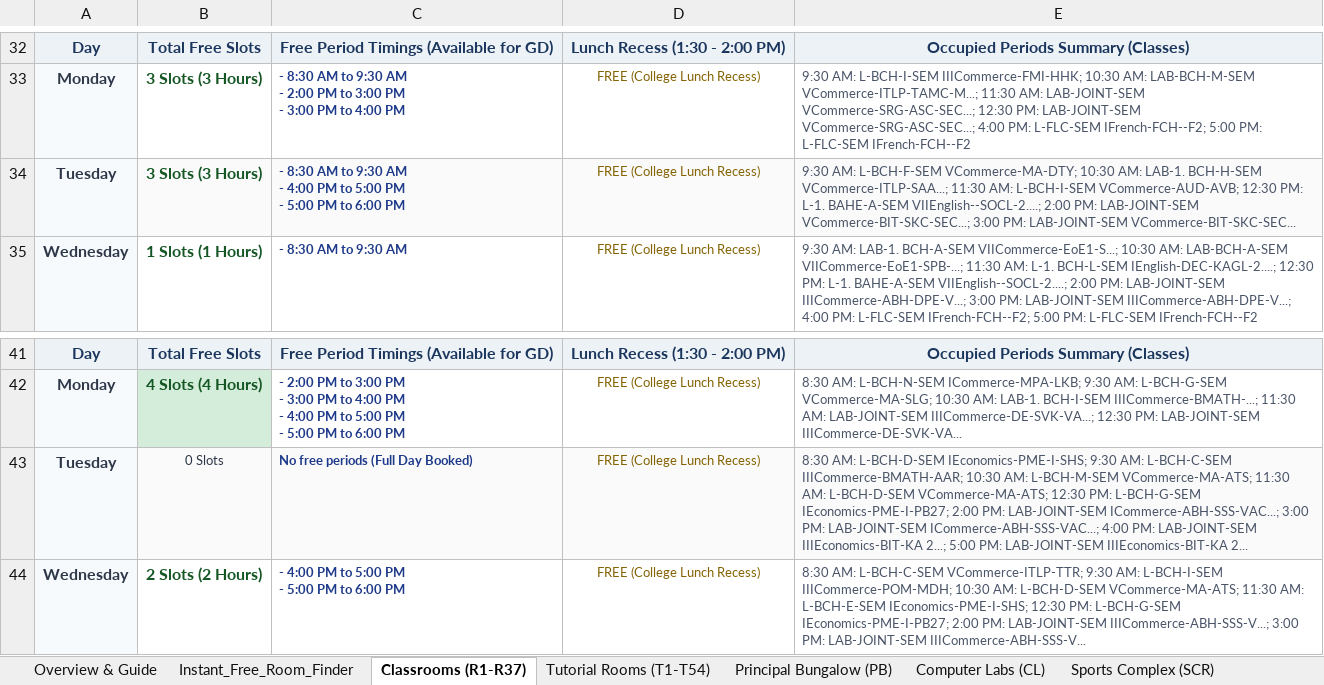
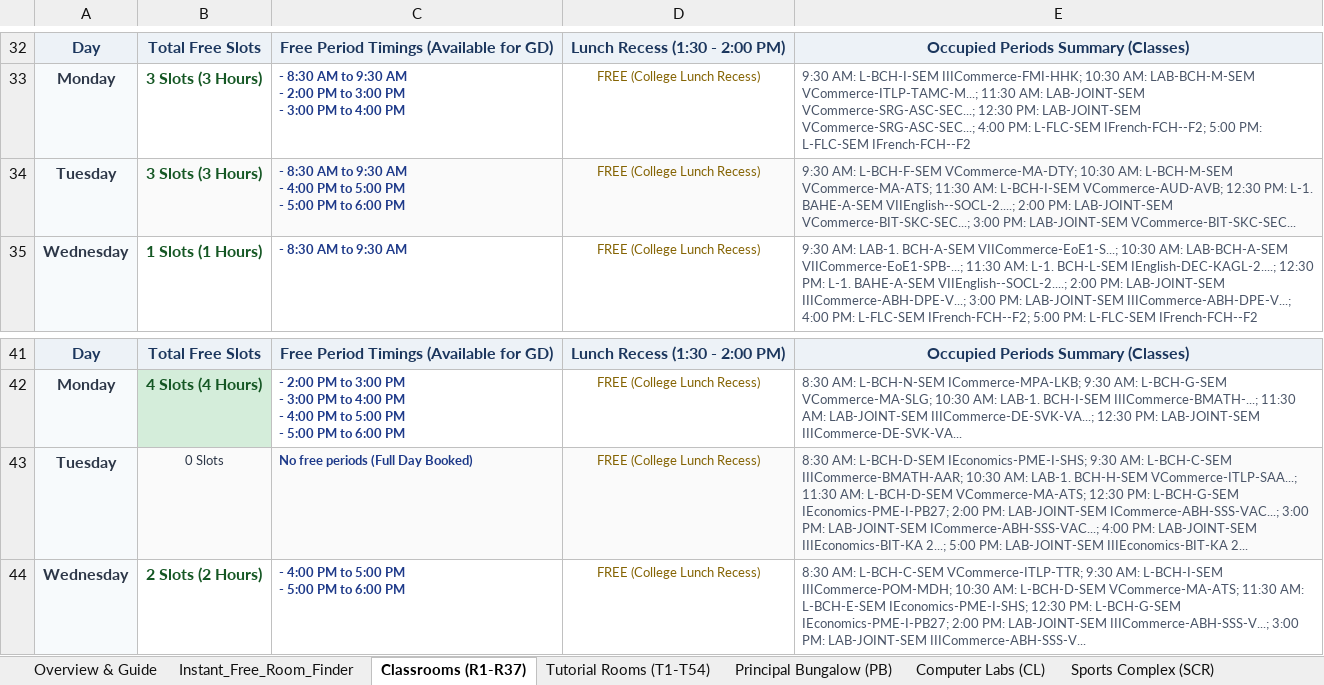
Before and after one commit to anand-srcc/srcc-free-classrooms, an Excel workbook: SRCC_Free_Classrooms_Timetable.xlsx, sheet Classrooms (R1-R37), drawn as a sheet; only a part is shown, gaps mark what is left out; values as stored, in another font and other column widths than the file's, no borders; the diff names each change by its address in the sheet, - before the commit and + after, or states it on an @@ line.

```diff
--- a/SRCC_Free_Classrooms_Timetable.xlsx (sheet Classrooms (R1-R37))
+++ b/SRCC_Free_Classrooms_Timetable.xlsx (sheet Classrooms (R1-R37))
-E34: …10:30 AM: LAB-1. BCH-H-SEM VCommerce-ITLP-SAA...; 11:30 AM:…
+E34: …10:30 AM: L-BCH-M-SEM VCommerce-MA-ATS; 11:30 AM:…
-E43: …10:30 AM: L-BCH-M-SEM VCommerce-MA-ATS; 11:30 AM:…
+E43: …10:30 AM: LAB-1. BCH-H-SEM VCommerce-ITLP-SAA...; 11:30 AM:…
```
Also changed, not shown: web_app/SRCC_Free_Classrooms_Timetable.xlsx, 4 other files.
